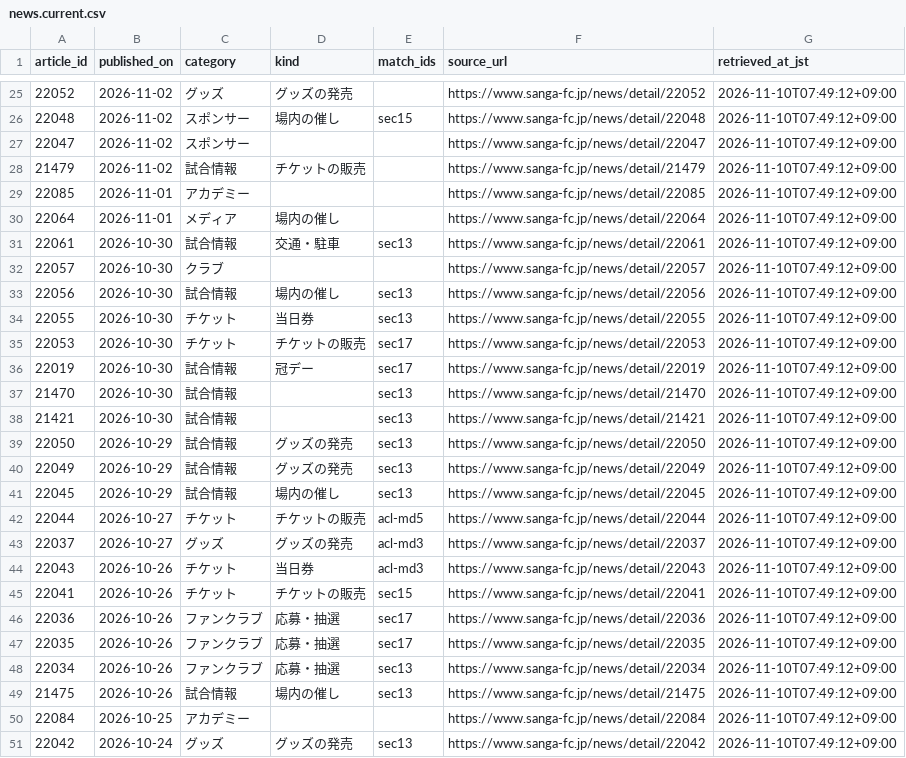
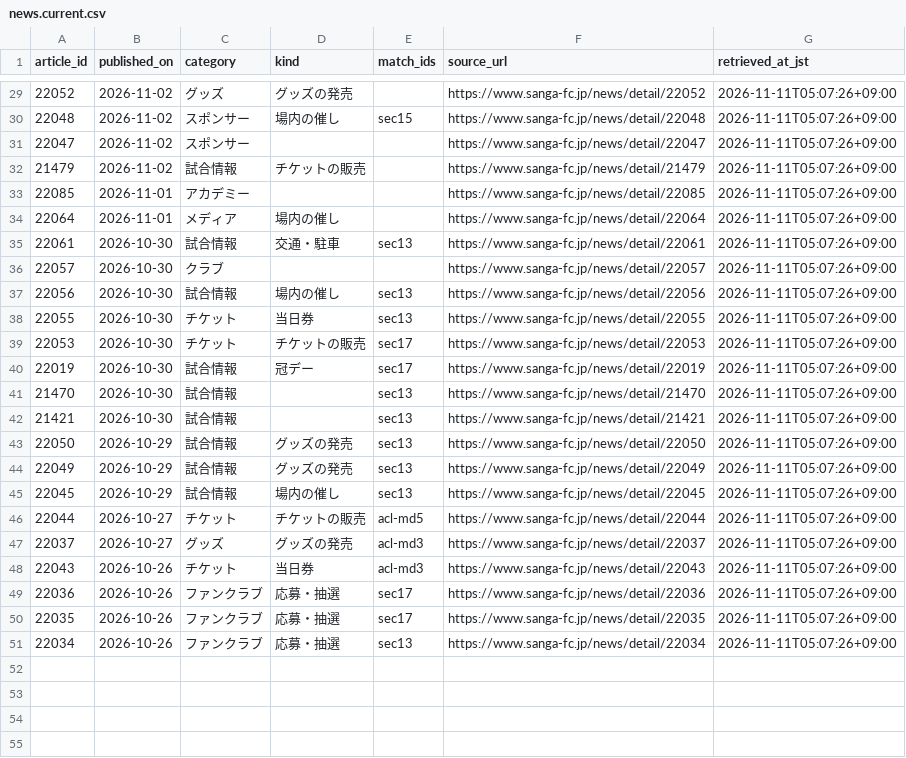
Before and after one commit to koteikara/Sanga, a CSV file: docs/sheets/news.current.csv, drawn as a sheet; only a part is shown, gaps mark what is left out; the diff covers the shown part only.

```diff
--- a/docs/sheets/news.current.csv
+++ b/docs/sheets/news.current.csv
@@ -25,27 +29,23 @@ article_id,published_on,category,kind,match_ids,source_url,retrieved_at_jst
-22052,2026-11-02,グッズ,グッズの発売,,https://www.sanga-fc.jp/news/detail/22052,2026-11-10T07:49:12+09:00
-22048,2026-11-02,スポンサー,場内の催し,sec15,https://www.sanga-fc.jp/news/detail/22048,2026-11-10T07:49:12+09:00
-22047,2026-11-02,スポンサー,,,https://www.sanga-fc.jp/news/detail/22047,2026-11-10T07:49:12+09:00
-21479,2026-11-02,試合情報,チケットの販売,,https://www.sanga-fc.jp/news/detail/21479,2026-11-10T07:49:12+09:00
-22085,2026-11-01,アカデミー,,,https://www.sanga-fc.jp/news/detail/22085,2026-11-10T07:49:12+09:00
-22064,2026-11-01,メディア,場内の催し,,https://www.sanga-fc.jp/news/detail/22064,2026-11-10T07:49:12+09:00
-22061,2026-10-30,試合情報,交通・駐車,sec13,https://www.sanga-fc.jp/news/detail/22061,2026-11-10T07:49:12+09:00
-22057,2026-10-30,クラブ,,,https://www.sanga-fc.jp/news/detail/22057,2026-11-10T07:49:12+09:00
-22056,2026-10-30,試合情報,場内の催し,sec13,https://www.sanga-fc.jp/news/detail/22056,2026-11-10T07:49:12+09:00
-22055,2026-10-30,チケット,当日券,sec13,https://www.sanga-fc.jp/news/detail/22055,2026-11-10T07:49:12+09:00
-22053,2026-10-30,チケット,チケットの販売,sec17,https://www.sanga-fc.jp/news/detail/22053,2026-11-10T07:49:12+09:00
-22019,2026-10-30,試合情報,冠デー,sec17,https://www.sanga-fc.jp/news/detail/22019,2026-11-10T07:49:12+09:00
-21470,2026-10-30,試合情報,,sec13,https://www.sanga-fc.jp/news/detail/21470,2026-11-10T07:49:12+09:00
-21421,2026-10-30,試合情報,,sec13,https://www.sanga-fc.jp/news/detail/21421,2026-11-10T07:49:12+09:00
-22050,2026-10-29,試合情報,グッズの発売,sec13,https://www.sanga-fc.jp/news/detail/22050,2026-11-10T07:49:12+09:00
-22049,2026-10-29,試合情報,グッズの発売,sec13,https://www.sanga-fc.jp/news/detail/22049,2026-11-10T07:49:12+09:00
-22045,2026-10-29,試合情報,場内の催し,sec13,https://www.sanga-fc.jp/news/detail/22045,2026-11-10T07:49:12+09:00
-22044,2026-10-27,チケット,チケットの販売,acl-md5,https://www.sanga-fc.jp/news/detail/22044,2026-11-10T07:49:12+09:00
-22037,2026-10-27,グッズ,グッズの発売,acl-md3,https://www.sanga-fc.jp/news/detail/22037,2026-11-10T07:49:12+09:00
-22043,2026-10-26,チケット,当日券,acl-md3,https://www.sanga-fc.jp/news/detail/22043,2026-11-10T07:49:12+09:00
-22041,2026-10-26,チケット,チケットの販売,sec15,https://www.sanga-fc.jp/news/detail/22041,2026-11-10T07:49:12+09:00
-22036,2026-10-26,ファンクラブ,応募・抽選,sec17,https://www.sanga-fc.jp/news/detail/22036,2026-11-10T07:49:12+09:00
-22035,2026-10-26,ファンクラブ,応募・抽選,sec17,https://www.sanga-fc.jp/news/detail/22035,2026-11-10T07:49:12+09:00
-22034,2026-10-26,ファンクラブ,応募・抽選,sec13,https://www.sanga-fc.jp/news/detail/22034,2026-11-10T07:49:12+09:00
-21475,2026-10-26,試合情報,場内の催し,sec13,https://www.sanga-fc.jp/news/detail/21475,2026-11-10T07:49:12+09:00
-22084,2026-10-25,アカデミー,,,https://www.sanga-fc.jp/news/detail/22084,2026-11-10T07:49:12+09:00
-22042,2026-10-24,グッズ,グッズの発売,sec13,https://www.sanga-fc.jp/news/detail/22042,2026-11-10T07:49:12+09:00
+22052,2026-11-02,グッズ,グッズの発売,,https://www.sanga-fc.jp/news/detail/22052,2026-11-11T05:07:26+09:00
+22048,2026-11-02,スポンサー,場内の催し,sec15,https://www.sanga-fc.jp/news/detail/22048,2026-11-11T05:07:26+09:00
+22047,2026-11-02,スポンサー,,,https://www.sanga-fc.jp/news/detail/22047,2026-11-11T05:07:26+09:00
+21479,2026-11-02,試合情報,チケットの販売,,https://www.sanga-fc.jp/news/detail/21479,2026-11-11T05:07:26+09:00
+22085,2026-11-01,アカデミー,,,https://www.sanga-fc.jp/news/detail/22085,2026-11-11T05:07:26+09:00
+22064,2026-11-01,メディア,場内の催し,,https://www.sanga-fc.jp/news/detail/22064,2026-11-11T05:07:26+09:00
+22061,2026-10-30,試合情報,交通・駐車,sec13,https://www.sanga-fc.jp/news/detail/22061,2026-11-11T05:07:26+09:00
+22057,2026-10-30,クラブ,,,https://www.sanga-fc.jp/news/detail/22057,2026-11-11T05:07:26+09:00
+22056,2026-10-30,試合情報,場内の催し,sec13,https://www.sanga-fc.jp/news/detail/22056,2026-11-11T05:07:26+09:00
+22055,2026-10-30,チケット,当日券,sec13,https://www.sanga-fc.jp/news/detail/22055,2026-11-11T05:07:26+09:00
+22053,2026-10-30,チケット,チケットの販売,sec17,https://www.sanga-fc.jp/news/detail/22053,2026-11-11T05:07:26+09:00
+22019,2026-10-30,試合情報,冠デー,sec17,https://www.sanga-fc.jp/news/detail/22019,2026-11-11T05:07:26+09:00
+21470,2026-10-30,試合情報,,sec13,https://www.sanga-fc.jp/news/detail/21470,2026-11-11T05:07:26+09:00
+21421,2026-10-30,試合情報,,sec13,https://www.sanga-fc.jp/news/detail/21421,2026-11-11T05:07:26+09:00
+22050,2026-10-29,試合情報,グッズの発売,sec13,https://www.sanga-fc.jp/news/detail/22050,2026-11-11T05:07:26+09:00
+22049,2026-10-29,試合情報,グッズの発売,sec13,https://www.sanga-fc.jp/news/detail/22049,2026-11-11T05:07:26+09:00
+22045,2026-10-29,試合情報,場内の催し,sec13,https://www.sanga-fc.jp/news/detail/22045,2026-11-11T05:07:26+09:00
+22044,2026-10-27,チケット,チケットの販売,acl-md5,https://www.sanga-fc.jp/news/detail/22044,2026-11-11T05:07:26+09:00
+22037,2026-10-27,グッズ,グッズの発売,acl-md3,https://www.sanga-fc.jp/news/detail/22037,2026-11-11T05:07:26+09:00
+22043,2026-10-26,チケット,当日券,acl-md3,https://www.sanga-fc.jp/news/detail/22043,2026-11-11T05:07:26+09:00
+22036,2026-10-26,ファンクラブ,応募・抽選,sec17,https://www.sanga-fc.jp/news/detail/22036,2026-11-11T05:07:26+09:00
+22035,2026-10-26,ファンクラブ,応募・抽選,sec17,https://www.sanga-fc.jp/news/detail/22035,2026-11-11T05:07:26+09:00
+22034,2026-10-26,ファンクラブ,応募・抽選,sec13,https://www.sanga-fc.jp/news/detail/22034,2026-11-11T05:07:26+09:00
```
Also changed, not shown: 4 added rows and 23 edited cells elsewhere in this file, docs/sheets/news-times.current.csv, 4 other files.
